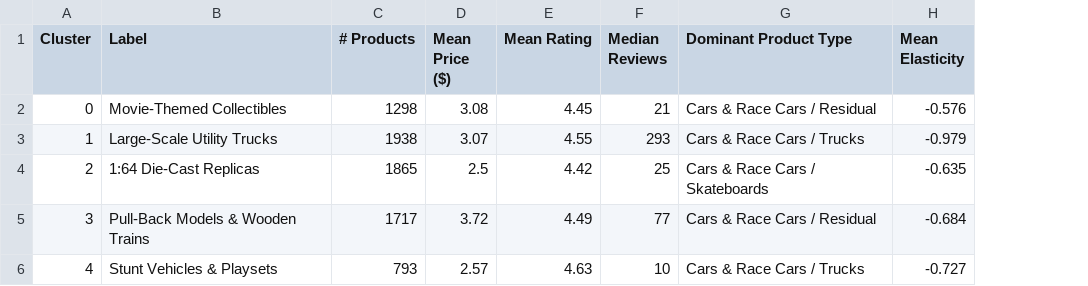
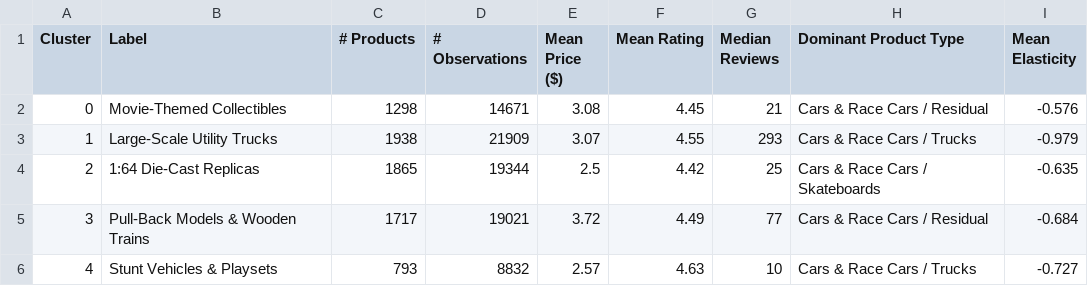
Before and after one commit to JanTeichertKluge/demand-analysis-repro, a CSV file: main/output/R2/cluster_summary_table.csv, drawn as a sheet; the diff names each change by its address in the sheet, - before the commit and + after, or states it on an @@ line.

Commit message:
update cluster summary

```diff
--- a/main/output/R2/cluster_summary_table.csv
+++ b/main/output/R2/cluster_summary_table.csv
+column D (# Observations), rows 2-6: 14671 | 21909 | 19344 | 19021 | 8832
```
Also changed, not shown: 1 other file.
